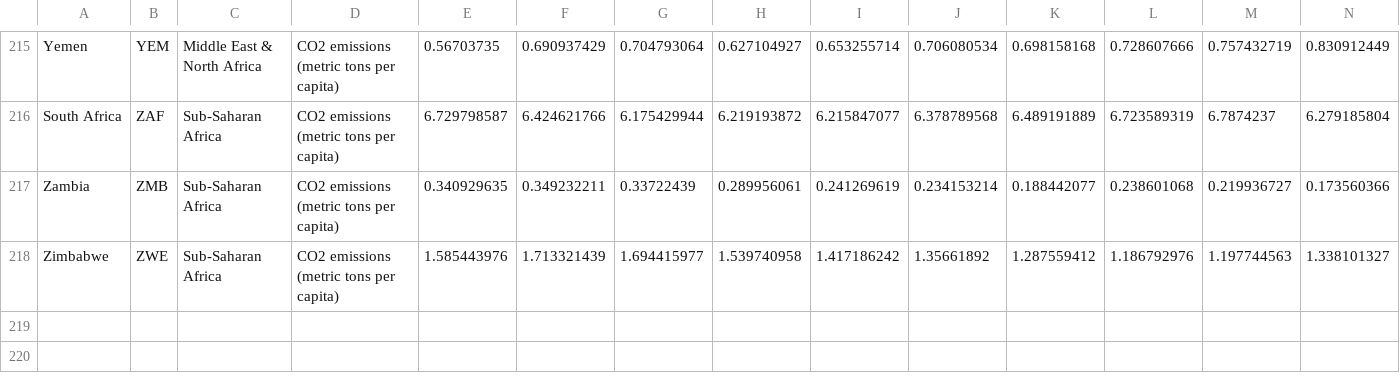
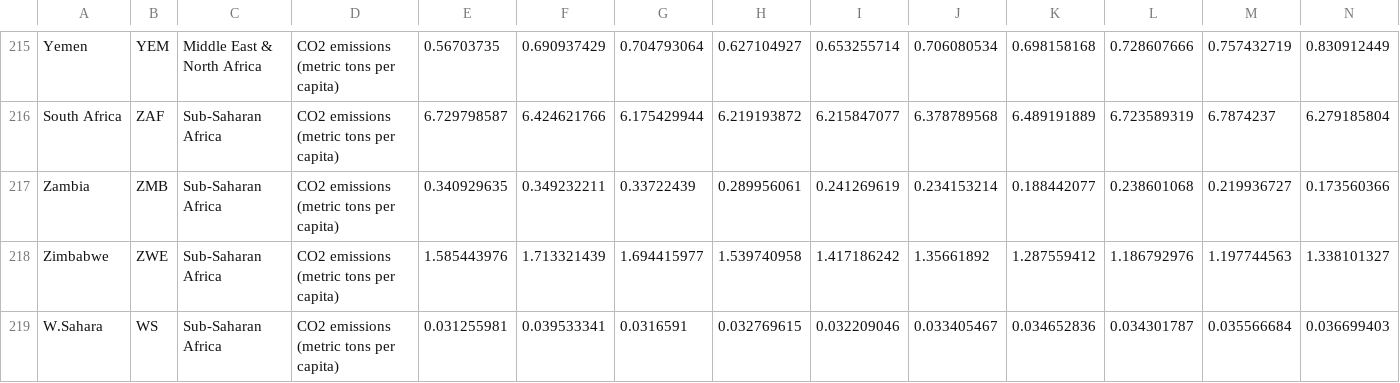
Before and after one commit to ChongJiunnKang/3179, a CSV file: assignment 2/data/CO2_emission.csv, drawn as a sheet; only a part is shown, gaps mark what is left out; rows hold the shown columns only; the diff names each change by its address in the sheet, - before the commit and + after, or states it on an @@ line.

Commit message:
Update CO2_emission.csv

```diff
--- a/assignment 2/data/CO2_emission.csv
+++ b/assignment 2/data/CO2_emission.csv
+row 219: W.Sahara | WS | Sub-Saharan Africa | CO2 emissions (metric tons per capita) | 0.031255981 | 0.039533341 | 0.0316591 | 0.032769615 | 0.032209046 | 0.033405467 | 0.034652836 | 0.034301787 | 0.035566684 | 0.036699403
```
